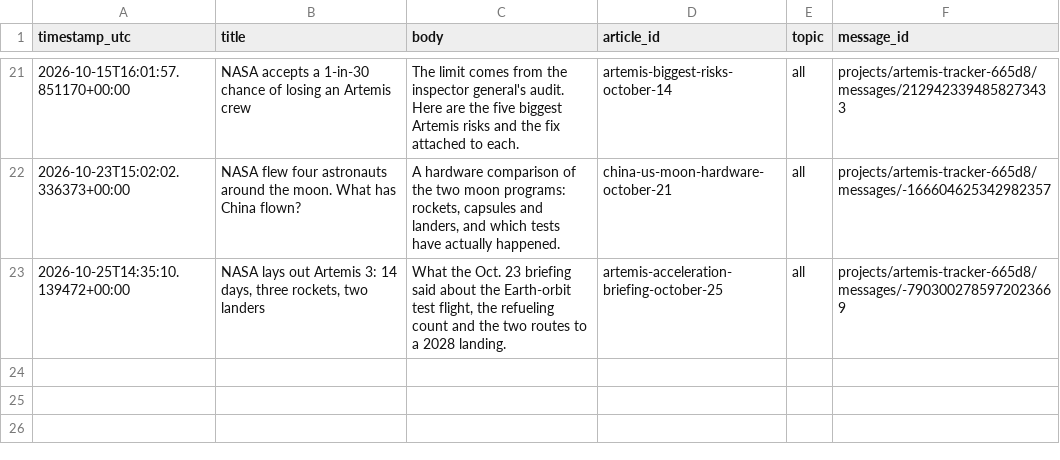
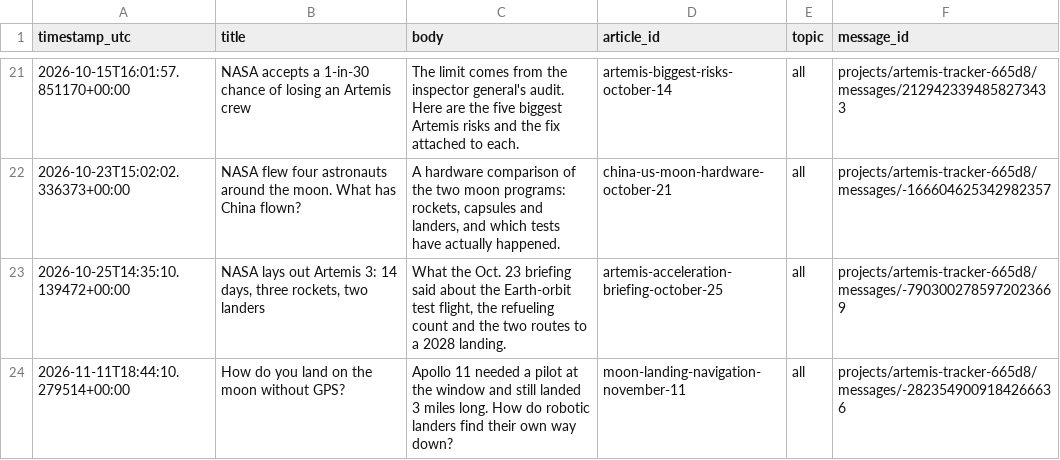
Before and after one commit to grandmasterjc/artemis2-config, a CSV file: state/push_history.csv, drawn as a sheet; only a part is shown, gaps mark what is left out.

Commit message:
Log publish: moon-landing-navigation-november-11

```diff
--- a/state/push_history.csv
+++ b/state/push_history.csv
@@ -23 +23,2 @@ timestamp_utc,title,body,article_id,topic,message_id
 2026-10-25T14:35:10.139472+00:00,"NASA lays out Artemis 3: 14 days, three rockets, two landers","What the Oct. 23 briefing said about the Earth-orbit test flight, the refueling count and the two routes to a 2028 landing.",artemis-acceleration-briefing-october-25,all,projects/artemis-tracker-665d8/messages/-7903002785972023669
+2026-11-11T18:44:10.279514+00:00,How do you land on the moon without GPS?,Apollo 11 needed a pilot at the window and still landed 3 miles long. How do robotic landers find their own way down?,moon-landing-navigation-november-11,all,projects/artemis-tracker-665d8/messages/-2823549009184266636
```
Also changed, not shown: state/social_post_history.csv, 2 other files.
